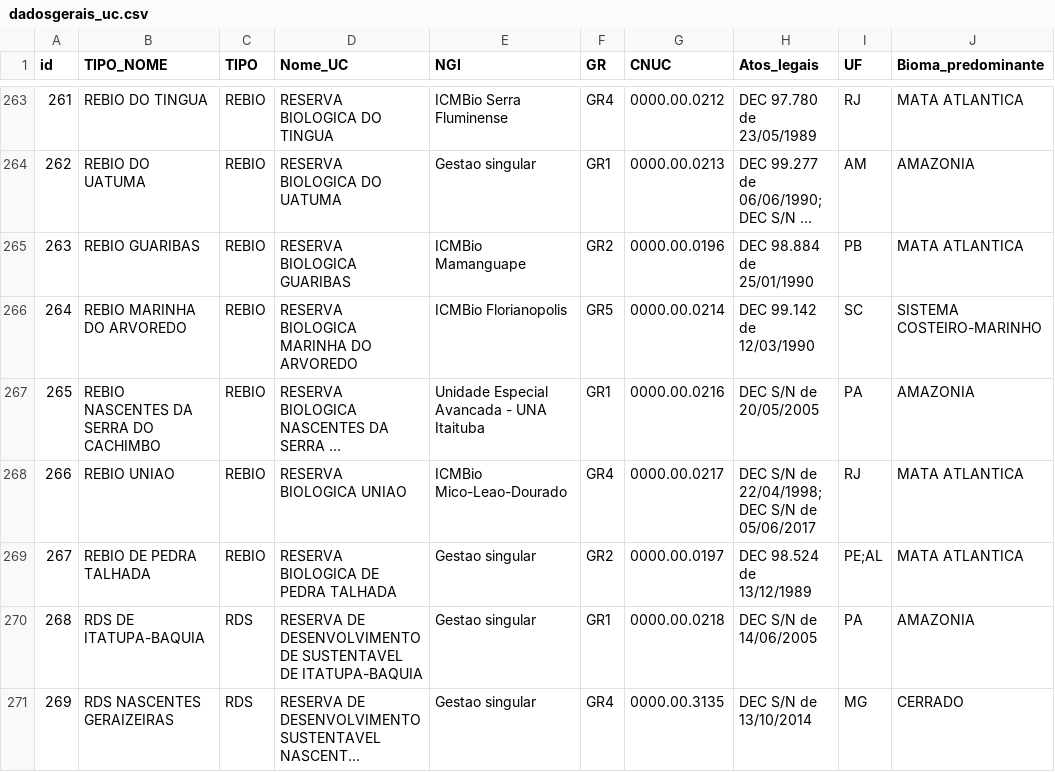
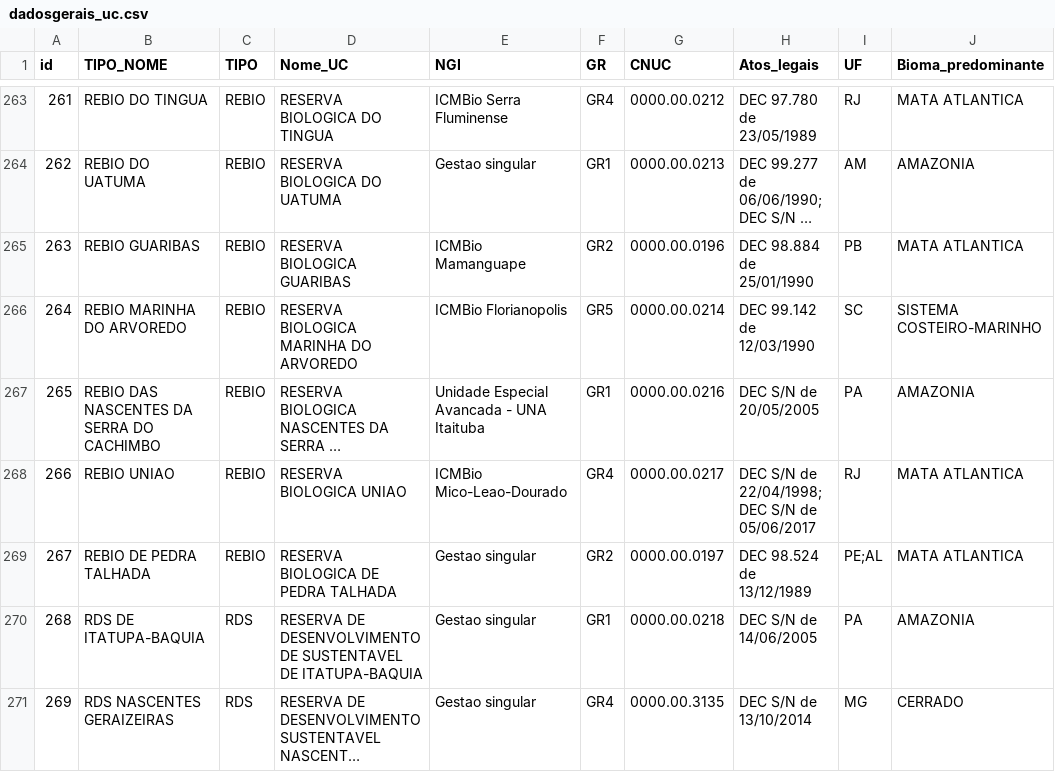
Before and after one commit to anapessoapcrj/incedio_uc, a CSV file: dadosgerais_uc.csv, drawn as a sheet; only a part is shown, gaps mark what is left out; long unchanged cells end in …; the diff names each change by its address in the sheet, - before the commit and + after, or states it on an @@ line.

Commit message:
Update dadosgerais_uc.csv

```diff
--- a/dadosgerais_uc.csv
+++ b/dadosgerais_uc.csv
-B267 (TIPO_NOME): REBIO NASCENTES DA SERRA DO CACHIMBO
+B267 (TIPO_NOME): REBIO DAS NASCENTES DA SERRA DO CACHIMBO
```
